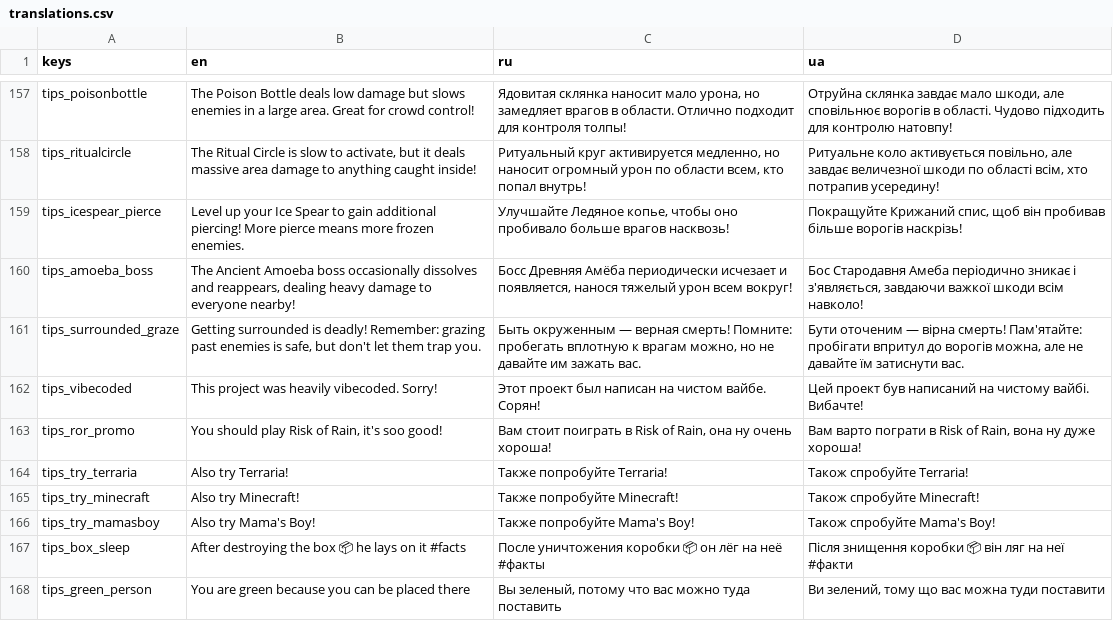
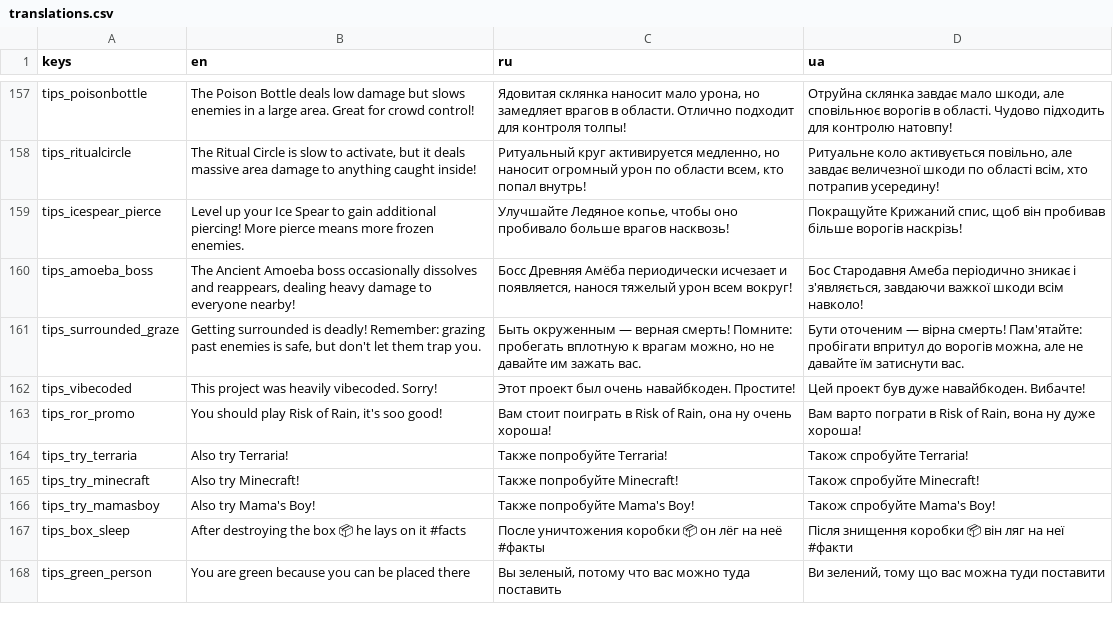
Before and after one commit to toxiclim3/Vox-Solaris-VS-clone, a CSV file: translations/translations.csv, drawn as a sheet; only a part is shown, gaps mark what is left out.

```diff
--- a/translations/translations.csv
+++ b/translations/translations.csv
@@ -161,3 +161,3 @@ keys,en,ru,ua
 "tips_surrounded_graze","Getting surrounded is deadly! Remember: grazing past enemies is safe, but don't let them trap you.","Быть окруженным — верная смерть! Помните: пробегать вплотную к врагам можно, но не давайте им зажать вас.","Бути оточеним — вірна смерть! Пам'ятайте: пробігати впритул до ворогів можна, але не давайте їм затиснути вас."
-"tips_vibecoded","This project was heavily vibecoded. Sorry!","Этот проект был написан на чистом вайбе. Сорян!","Цей проект був написаний на чистому вайбі. Вибачте!"
+"tips_vibecoded","This project was heavily vibecoded. Sorry!","Этот проект был очень навайбкоден. Простите!","Цей проект був дуже навайбкоден. Вибачте!"
 "tips_ror_promo","You should play Risk of Rain, it's soo good!","Вам стоит поиграть в Risk of Rain, она ну очень хороша!","Вам варто пограти в Risk of Rain, вона ну дуже хороша!"
```
Also changed, not shown: 16 other files.
